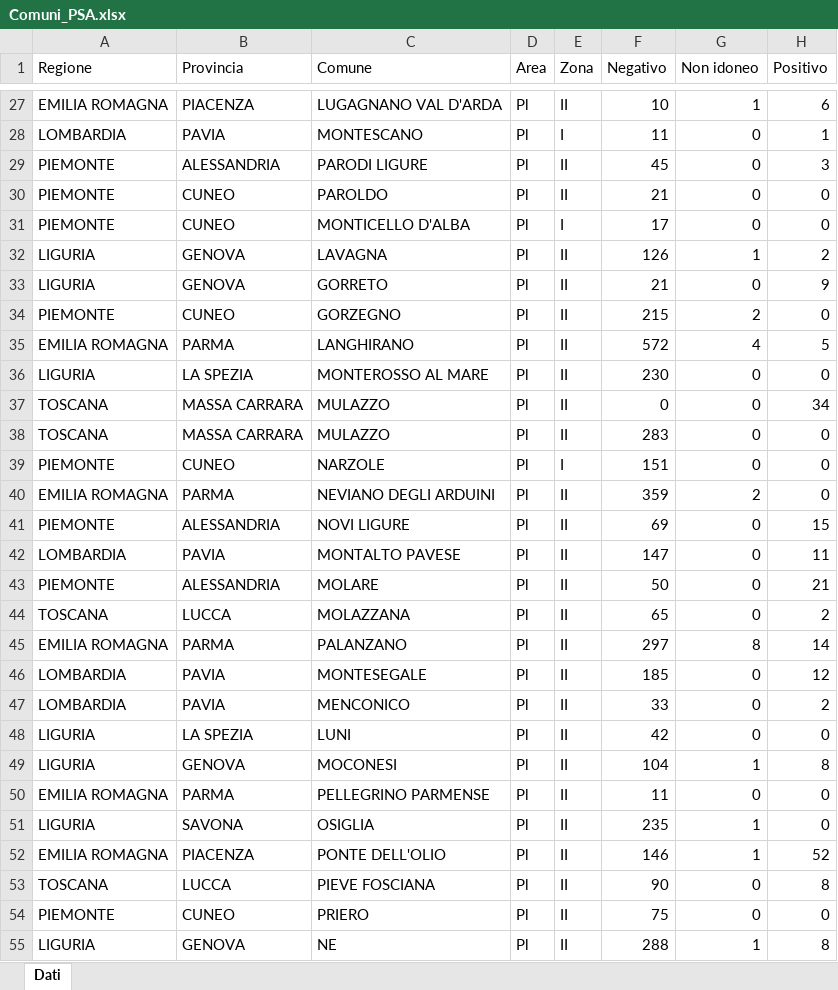
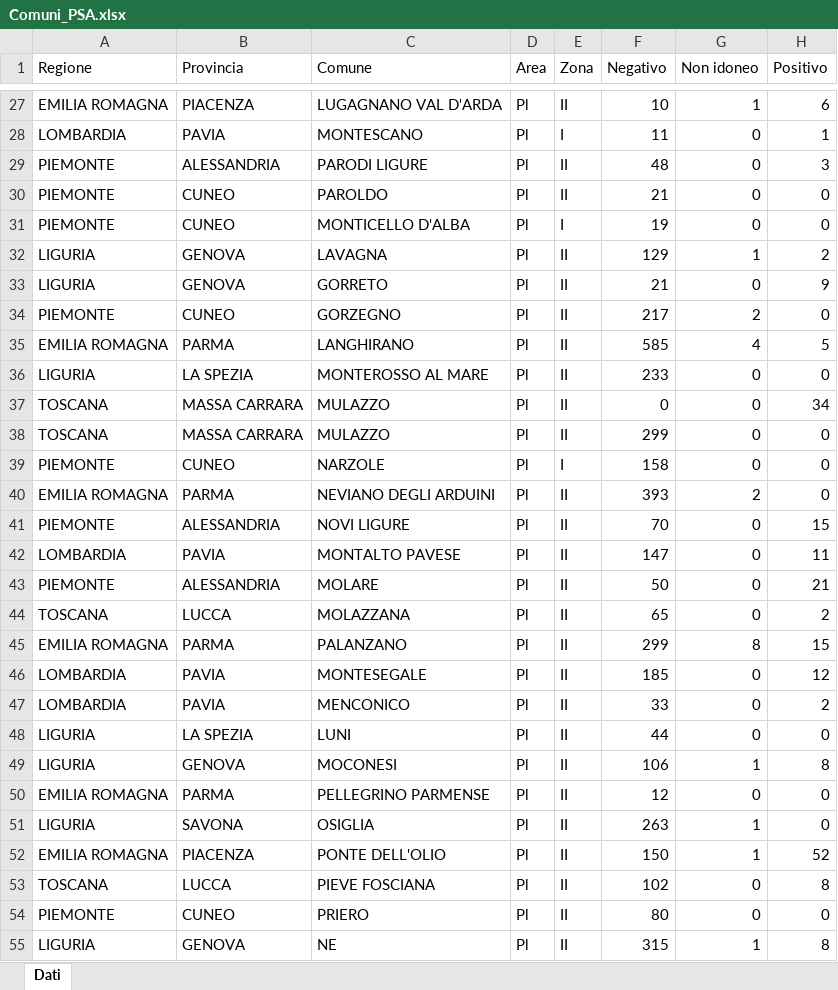
Before and after one commit to IZSAM-StatGIS/ReportPSA, an Excel workbook: Download/Comuni_PSA.xlsx, sheet Dati, drawn as a sheet; only a part is shown, gaps mark what is left out; values as stored, in another font and other column widths than the file's, no borders; the diff covers the shown part only; the diff names each change by its address in the sheet, - before the commit and + after, or states it on an @@ line.

```diff
--- a/Download/Comuni_PSA.xlsx (sheet Dati)
+++ b/Download/Comuni_PSA.xlsx (sheet Dati)
-F29 (Negativo): 45
+F29 (Negativo): 48
-F31 (Negativo): 17
+F31 (Negativo): 19
-F32 (Negativo): 126
+F32 (Negativo): 129
-F34 (Negativo): 215
+F34 (Negativo): 217
-F35 (Negativo): 572
+F35 (Negativo): 585
-F36 (Negativo): 230
+F36 (Negativo): 233
-F38 (Negativo): 283
+F38 (Negativo): 299
-F39 (Negativo): 151
+F39 (Negativo): 158
-F40 (Negativo): 359
+F40 (Negativo): 393
-F41 (Negativo): 69
+F41 (Negativo): 70
-F45 (Negativo): 297
+F45 (Negativo): 299
-H45 (Positivo): 14
+H45 (Positivo): 15
-F48 (Negativo): 42
+F48 (Negativo): 44
-F49 (Negativo): 104
+F49 (Negativo): 106
-F50 (Negativo): 11
+F50 (Negativo): 12
-F51 (Negativo): 235
+F51 (Negativo): 263
-F52 (Negativo): 146
+F52 (Negativo): 150
-F53 (Negativo): 90
+F53 (Negativo): 102
-F54 (Negativo): 75
+F54 (Negativo): 80
-F55 (Negativo): 288
+F55 (Negativo): 315
```
Also changed, not shown: 497 edited cells elsewhere in this sheet, Download/Capi_ZR.xlsx, Download/Cinghiali_ZR.xlsx, 40 other files.
